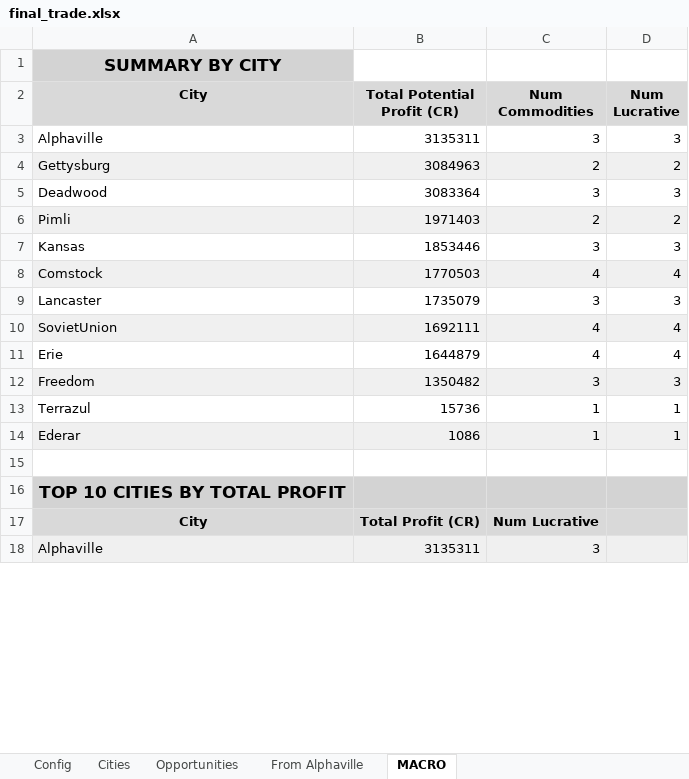
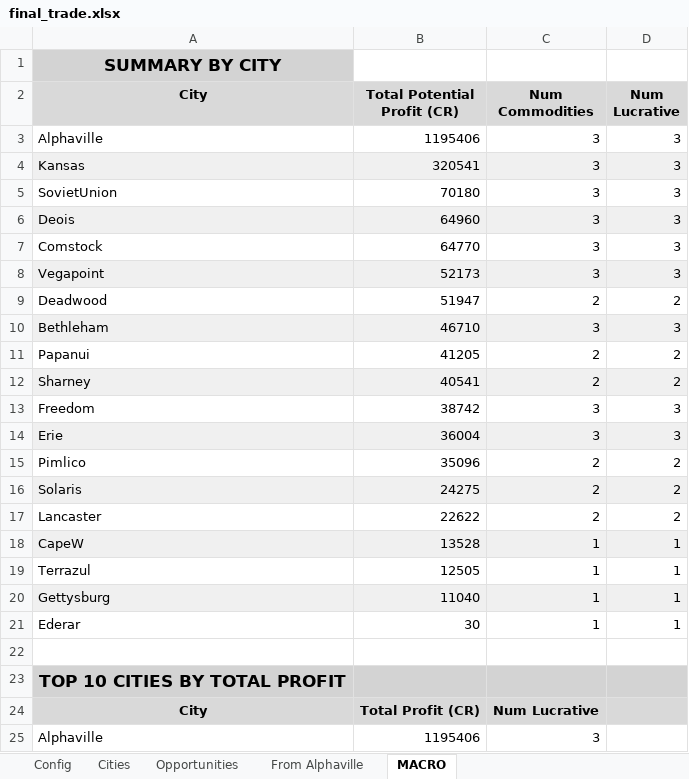
Before and after one commit to lordbutxot/RiseTVP_Marketer, an Excel workbook: final_trade.xlsx, sheet MACRO, drawn as a sheet; only a part is shown; values as stored, in another font and other column widths than the file's, no borders; removed rows and columns are numbered as before the commit, all else as after; the diff covers the shown part only; the diff names each change by its address in the sheet, - before the commit and + after, or states it on an @@ line.

```diff
--- a/final_trade.xlsx (sheet MACRO)
+++ b/final_trade.xlsx (sheet MACRO)
-B3 (Total Potential Profit (CR)): 3135311
+B3 (Total Potential Profit (CR)): 1195406
-row 4: Gettysburg | 3084963 | 2 | 2
-row 5: Deadwood | 3083364 | 3 | 3
-row 6: Pimli | 1971403 | 2 | 2
-A4:D4 fill: none
+A4:D4 fill: #F0F0F0
-B4 (Total Potential Profit (CR)): 1853446
+B4 (Total Potential Profit (CR)): 320541
-row 8: Comstock | 1770503 | 4 | 4
+row 5: SovietUnion | 70180 | 3 | 3
+row 6: Deois | 64960 | 3 | 3
+row 7: Comstock | 64770 | 3 | 3
-A8 (City): Lancaster
+A8 (City): Vegapoint
-A8:D8 fill: none
+A8:D8 fill: #F0F0F0
-B8 (Total Potential Profit (CR)): 1735079
+B8 (Total Potential Profit (CR)): 52173
-row 10: SovietUnion | 1692111 | 4 | 4
-row 11: Erie | 1644879 | 4 | 4
+row 9: Deadwood | 51947 | 2 | 2
+row 10: Bethleham | 46710 | 3 | 3
+row 11: Papanui | 41205 | 2 | 2
+row 12: Sharney | 40541 | 2 | 2
-A13:D13 fill: #F0F0F0
+A13:D13 fill: none
-B13 (Total Potential Profit (CR)): 1350482
+B13 (Total Potential Profit (CR)): 38742
+row 14: Erie | 36004 | 3 | 3
+row 15: Pimlico | 35096 | 2 | 2
+row 16: Solaris | 24275 | 2 | 2
+row 17: Lancaster | 22622 | 2 | 2
+row 18: CapeW | 13528 | 1 | 1
-B19 (Total Potential Profit (CR)): 15736
+B19 (Total Potential Profit (CR)): 12505
+row 20: Gettysburg | 11040 | 1 | 1
-A21:D21 fill: #F0F0F0
+A21:D21 fill: none
-B21 (Total Potential Profit (CR)): 1086
+B21 (Total Potential Profit (CR)): 30
-A25:D25 fill: #F0F0F0
+A25:D25 fill: none
-B25 (Total Potential Profit (CR)): 3135311
+B25 (Total Potential Profit (CR)): 1195406
```
Also changed, not shown: 50 added rows, 71 removed rows, 1 moved row, 15 edited cells and cell formats elsewhere in this sheet, sheet Opportunities, sheet From Alphaville, sheet Cities, sheet Config, 47 other files.
